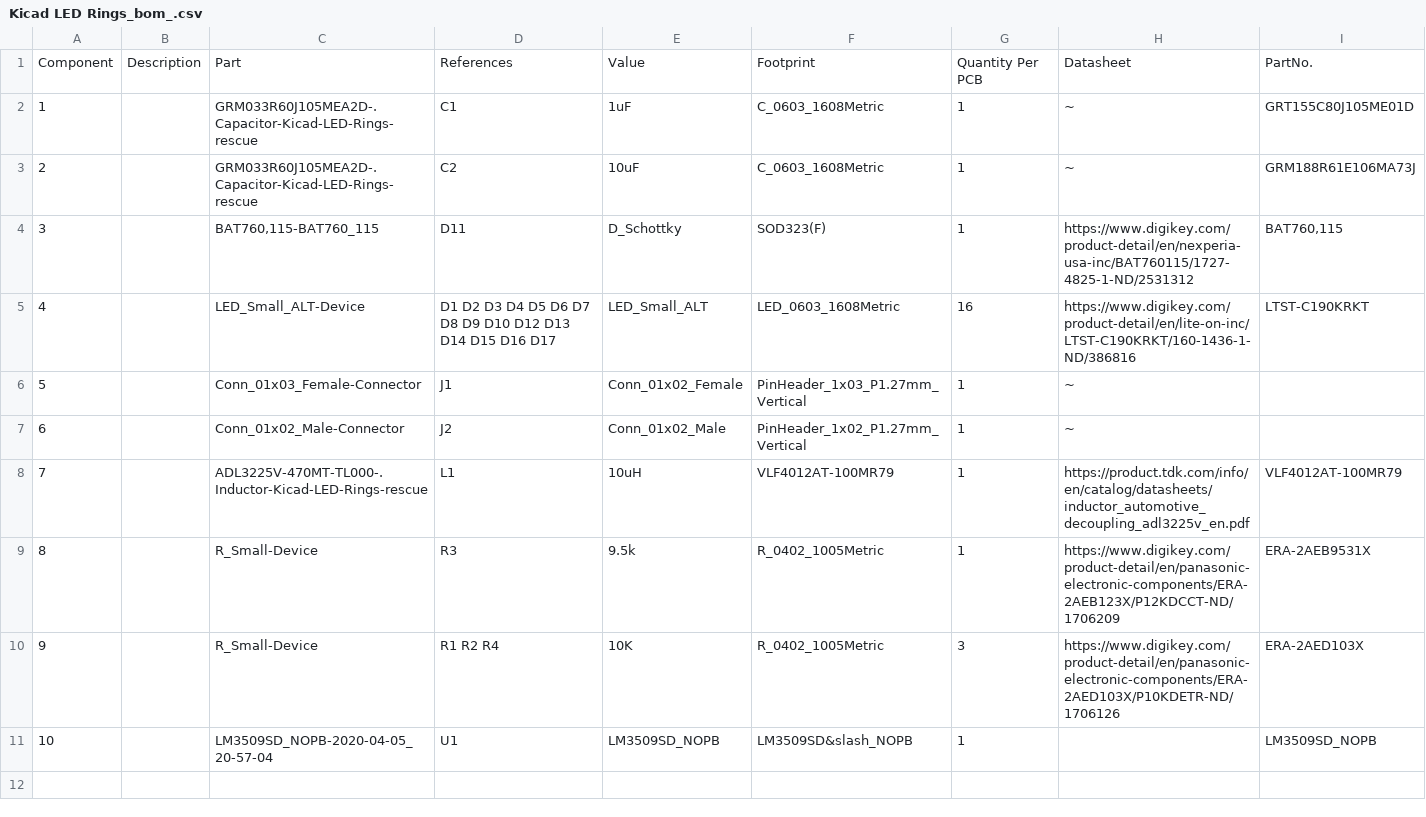
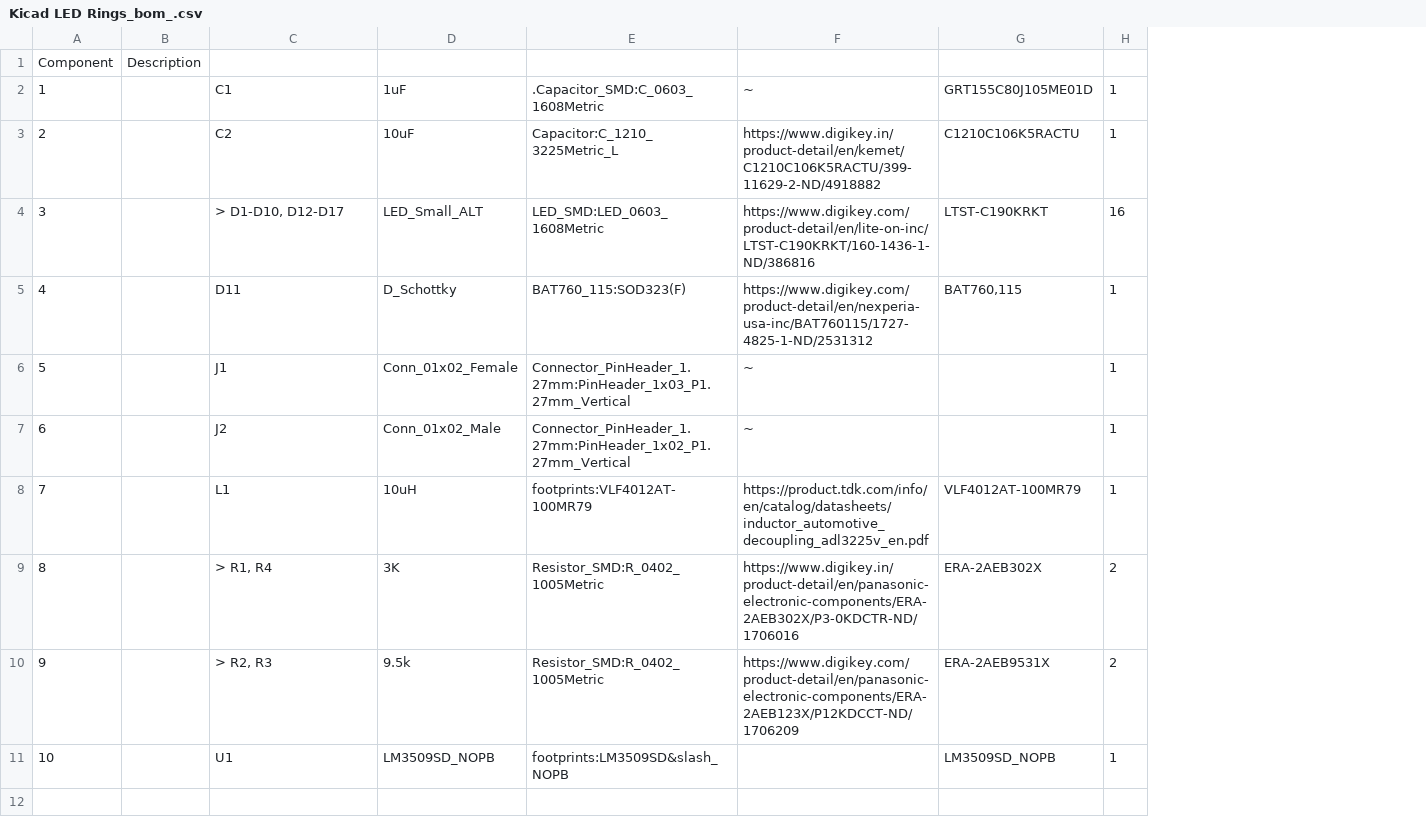
Before and after one commit to Aharoni-Lab/MiniCAM, a CSV file: KiCad LED Rings/Kicad LED Rings-V2/bom/Kicad LED Rings_bom_.csv, drawn as a sheet; only a part is shown; removed rows and columns are numbered as before the commit, all else as after; the diff names each change by its address in the sheet, - before the commit and + after, or states it on an @@ line.

Commit message:
Updated LED Ring PCB
Changed '10uF 0603 25V' to '10uF 1210 50V'

```diff
--- a/KiCad LED Rings/Kicad LED Rings-V2/bom/Kicad LED Rings_bom_.csv
+++ b/KiCad LED Rings/Kicad LED Rings-V2/bom/Kicad LED Rings_bom_.csv
-column C, rows 1-11: Part | GRM033R60J105MEA2D-.Capacitor-Kicad-LED-Rings-rescue | GRM033R60J105MEA2D-.Capacitor-Kicad-LED-Rings-rescue | BAT760,115-BAT760_115 | LED_Small_ALT-Device | Conn_01x03_Female-Connector | Conn_01x02_Male-Connector | ADL3225V-470MT-TL000-.Inductor-Kicad-LED-Rings-rescue | R_Small-Device | R_Small-Device | LM3509SD_NOPB-2020-04-05_20-57-04
-column F, rows 1-11: Footprint | C_0603_1608Metric | C_0603_1608Metric | SOD323(F) | LED_0603_1608Metric | PinHeader_1x03_P1.27mm_Vertical | PinHeader_1x02_P1.27mm_Vertical | VLF4012AT-100MR79 | R_0402_1005Metric | R_0402_1005Metric | LM3509SD&slash_NOPB
-column G, rows 1-11: Quantity Per PCB | 1 | 1 | 1 | 16 | 1 | 1 | 1 | 1 | 3 | 1
+column E, rows 2-11: .Capacitor_SMD:C_0603_1608Metric | Capacitor:C_1210_3225Metric_L | LED_SMD:LED_0603_1608Metric | BAT760_115:SOD323(F) | Connector_PinHeader_1.27mm:PinHeader_1x03_P1.27mm_Vertical | Connector_PinHeader_1.27mm:PinHeader_1x02_P1.27mm_Vertical | footprints:VLF4012AT-100MR79 | Resistor_SMD:R_0402_1005Metric | Resistor_SMD:R_0402_1005Metric | footprints:LM3509SD&slash_NOPB
+column H, rows 2-11: 1 | 1 | 16 | 1 | 1 | 1 | 1 | 2 | 2 | 1
-C1: References
+C1: (empty)
-D1: Value
+D1: (empty)
-F1: Datasheet
+F1: (empty)
-G1: PartNo.
+G1: (empty)
-F3: ~
+F3: https://www.digikey.in/product-detail/en/kemet/C1210C106K5RACTU/399-11629-2-ND/4918882
-G3: GRM188R61E106MA73J
+G3: C1210C106K5RACTU
-C4: D11
+C4: > D1-D10, D12-D17
-D4: D_Schottky
+D4: LED_Small_ALT
-F4: https://www.digikey.com/product-detail/en/nexperia-usa-inc/BAT760115/1727-4825-1-ND/2531312
+F4: https://www.digikey.com/product-detail/en/lite-on-inc/LTST-C190KRKT/160-1436-1-ND/386816
-G4: BAT760,115
+G4: LTST-C190KRKT
-C5: D1 D2 D3 D4 D5 D6 D7 D8 D9 D10 D12 D13 D14 D15 D16 D17
+C5: D11
-D5: LED_Small_ALT
+D5: D_Schottky
-F5: https://www.digikey.com/product-detail/en/lite-on-inc/LTST-C190KRKT/160-1436-1-ND/386816
+F5: https://www.digikey.com/product-detail/en/nexperia-usa-inc/BAT760115/1727-4825-1-ND/2531312
-G5: LTST-C190KRKT
+G5: BAT760,115
-C9: R3
+C9: > R1, R4
-D9: 9.5k
+D9: 3K
-F9: https://www.digikey.com/product-detail/en/panasonic-electronic-components/ERA-2AEB123X/P12KDCCT-ND/1706209
+F9: https://www.digikey.in/product-detail/en/panasonic-electronic-components/ERA-2AEB302X/P3-0KDCTR-ND/1706016
-G9: ERA-2AEB9531X
+G9: ERA-2AEB302X
-C10: R1 R2 R4
+C10: > R2, R3
-D10: 10K
+D10: 9.5k
-F10: https://www.digikey.com/product-detail/en/panasonic-electronic-components/ERA-2AED103X/P10KDETR-ND/1706126
+F10: https://www.digikey.com/product-detail/en/panasonic-electronic-components/ERA-2AEB123X/P12KDCCT-ND/1706209
-G10: ERA-2AED103X
+G10: ERA-2AEB9531X
```
Also changed, not shown: 37 other files.
